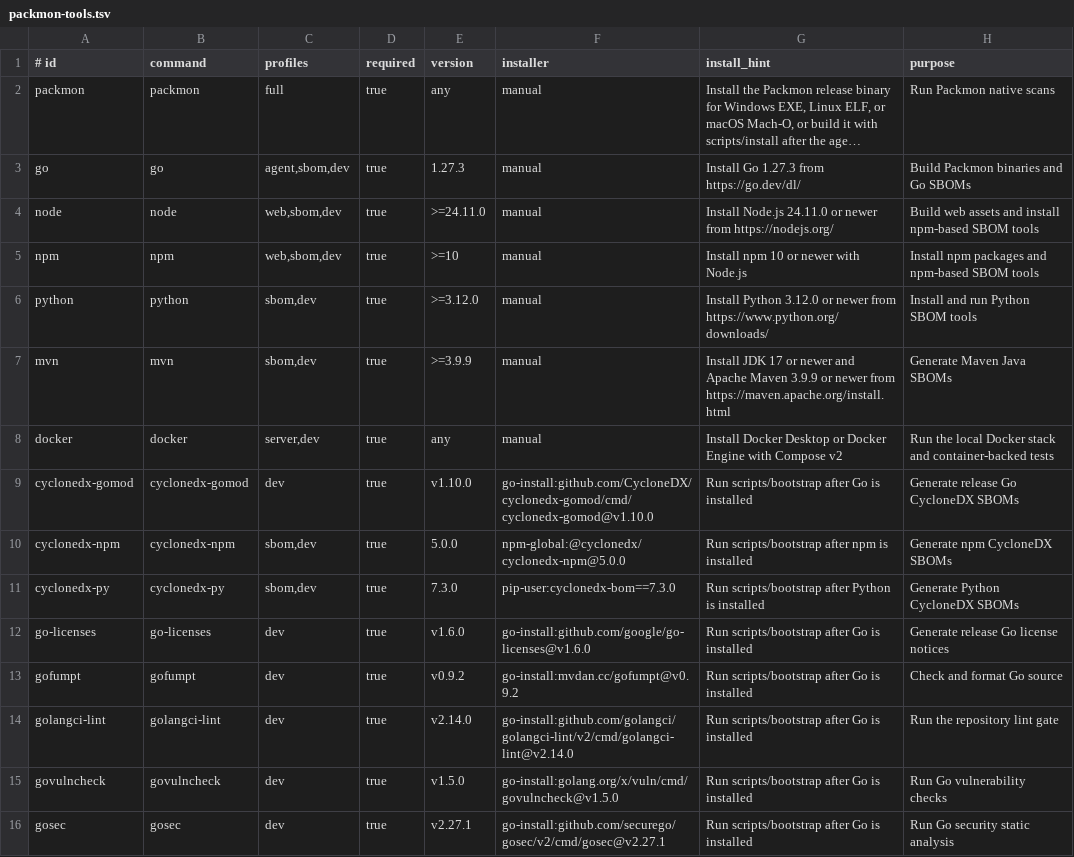
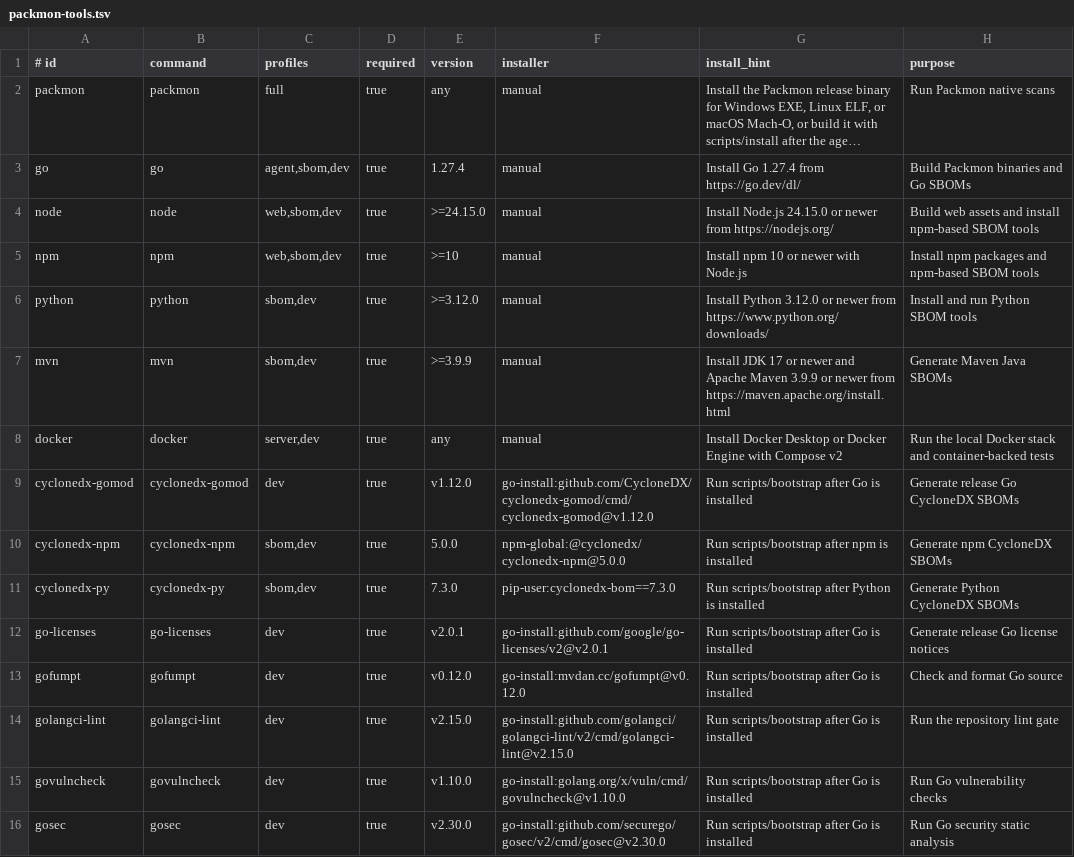
Before and after one commit to 8linkz-sec/packmon, a TSV file: requirements/packmon-tools.tsv, drawn as a sheet; long unchanged cells end in …; the diff names each change by its address in the sheet, - before the commit and + after, or states it on an @@ line.

```diff
--- a/requirements/packmon-tools.tsv
+++ b/requirements/packmon-tools.tsv
-E3 (version): 1.27.3
+E3 (version): 1.27.4
-G3 (install_hint): Install Go 1.27.3 from https://go.dev/dl/
+G3 (install_hint): Install Go 1.27.4 from https://go.dev/dl/
-E4 (version): >=24.11.0
+E4 (version): >=24.15.0
-G4 (install_hint): Install Node.js 24.11.0 or newer…
+G4 (install_hint): Install Node.js 24.15.0 or newer…
-E9 (version): v1.10.0
+E9 (version): v1.12.0
-F9 (installer): go-install:github.com/CycloneDX/cyclonedx-gomod/cmd/cyclonedx-gomod@v1.10.0
+F9 (installer): go-install:github.com/CycloneDX/cyclonedx-gomod/cmd/cyclonedx-gomod@v1.12.0
-E12 (version): v1.6.0
+E12 (version): v2.0.1
-F12 (installer): go-install:github.com/google/go-licenses@v1.6.0
+F12 (installer): go-install:github.com/google/go-licenses/v2@v2.0.1
-E13 (version): v0.9.2
+E13 (version): v0.12.0
-F13 (installer): go-install:mvdan.cc/gofumpt@v0.9.2
+F13 (installer): go-install:mvdan.cc/gofumpt@v0.12.0
-E14 (version): v2.14.0
+E14 (version): v2.15.0
-F14 (installer): go-install:github.com/golangci/golangci-lint/v2/cmd/golangci-lint@v2.14.0
+F14 (installer): go-install:github.com/golangci/golangci-lint/v2/cmd/golangci-lint@v2.15.0
-E15 (version): v1.5.0
+E15 (version): v1.10.0
-F15 (installer): go-install:golang.org/x/vuln/cmd/govulncheck@v1.5.0
+F15 (installer): go-install:golang.org/x/vuln/cmd/govulncheck@v1.10.0
-E16 (version): v2.27.1
+E16 (version): v2.30.0
-F16 (installer): go-install:github.com/securego/gosec/v2/cmd/gosec@v2.27.1
+F16 (installer): go-install:github.com/securego/gosec/v2/cmd/gosec@v2.30.0
```
Also changed, not shown: 44 other files.
